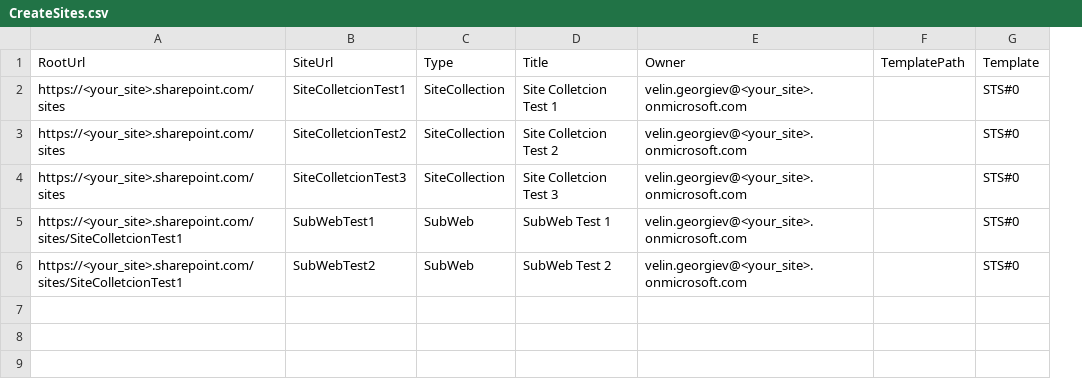
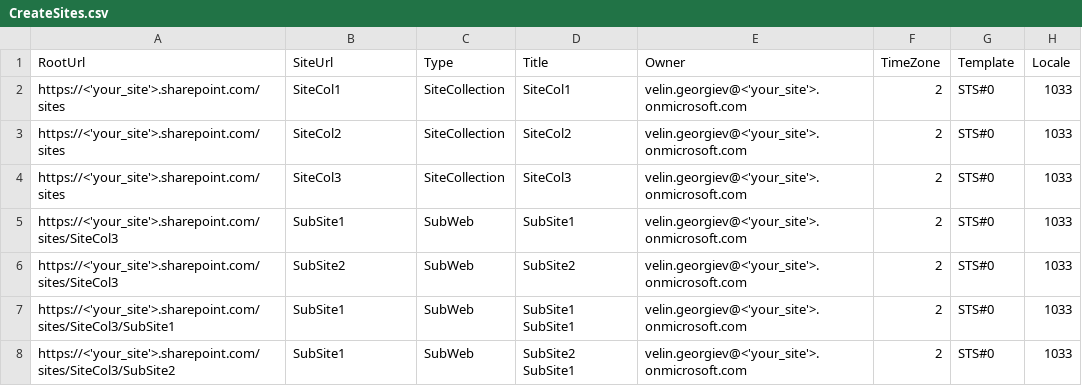
Before and after one commit to pnp/PnP-PowerShell, a CSV file: Samples/Provisioning.CreateSitesFromCsv/CreateSites.csv, drawn as a sheet; removed rows and columns are numbered as before the commit, all else as after; the diff names each change by its address in the sheet, - before the commit and + after, or states it on an @@ line.

Commit message:
Adds SharePointPnPPowerShellOnline sample that creates SharePoint sites from csv file.

```diff
--- a/Samples/Provisioning.CreateSitesFromCsv/CreateSites.csv
+++ b/Samples/Provisioning.CreateSitesFromCsv/CreateSites.csv
-column F (TemplatePath), empty
+column F (TimeZone), rows 2-6: all 2
+column H (Locale), rows 2-6: all 1033
-A2:A4 (RootUrl): https://<your_site>.sharepoint.com/sites
+A2:A4 (RootUrl): https://<'your_site'>.sharepoint.com/sites
-B2 (SiteUrl): SiteColletcionTest1
+B2 (SiteUrl): SiteCol1
-D2 (Title): Site Colletcion Test 1
+D2 (Title): SiteCol1
-E2:E6 (Owner): velin.georgiev@<your_site>.onmicrosoft.com
+E2:E6 (Owner): velin.georgiev@<'your_site'>.onmicrosoft.com
-B3 (SiteUrl): SiteColletcionTest2
+B3 (SiteUrl): SiteCol2
-D3 (Title): Site Colletcion Test 2
+D3 (Title): SiteCol2
-B4 (SiteUrl): SiteColletcionTest3
+B4 (SiteUrl): SiteCol3
-D4 (Title): Site Colletcion Test 3
+D4 (Title): SiteCol3
-A5:A6 (RootUrl): https://<your_site>.sharepoint.com/sites/SiteColletcionTest1
+A5:A6 (RootUrl): https://<'your_site'>.sharepoint.com/sites/SiteCol3
-B5 (SiteUrl): SubWebTest1
+B5 (SiteUrl): SubSite1
-D5 (Title): SubWeb Test 1
+D5 (Title): SubSite1
-B6 (SiteUrl): SubWebTest2
+B6 (SiteUrl): SubSite2
-D6 (Title): SubWeb Test 2
+D6 (Title): SubSite2
+row 7: https://<'your_site'>.sharepoint.com/sites/SiteCol3/SubSite1 | SubSite1 | SubWeb | SubSite1 SubSite1 | velin.georgiev@<'your_site'>.onmicrosoft.com | 2 | STS#0 | 1033
+row 8: https://<'your_site'>.sharepoint.com/sites/SiteCol3/SubSite2 | SubSite1 | SubWeb | SubSite2 SubSite1 | velin.georgiev@<'your_site'>.onmicrosoft.com | 2 | STS#0 | 1033
```
Also changed, not shown: 2 other files.
